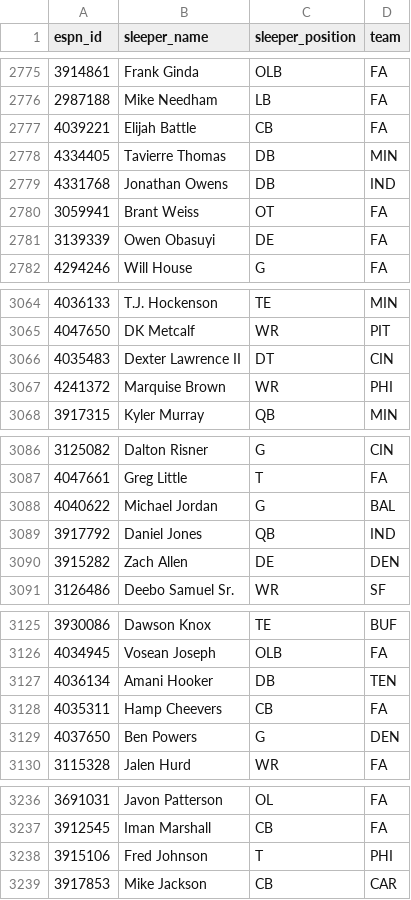
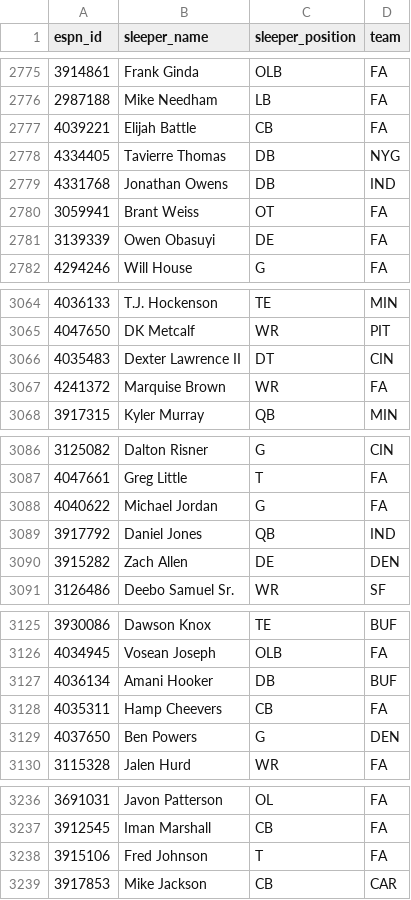
Before and after one commit to bonsich/fantasyfootballproject, a CSV file: player_ids.csv, drawn as a sheet; only a part is shown, gaps mark what is left out; the diff covers the shown part only.

```diff
--- a/player_ids.csv
+++ b/player_ids.csv
@@ -2777,3 +2777,3 @@ espn_id,sleeper_name,sleeper_position,team
 4039221,"Elijah Battle",CB,FA
-4334405,"Tavierre Thomas",DB,MIN
+4334405,"Tavierre Thomas",DB,NYG
 4331768,"Jonathan Owens",DB,IND
@@ -3066,3 +3066,3 @@ espn_id,sleeper_name,sleeper_position,team
 4035483,"Dexter Lawrence II",DT,CIN
-4241372,"Marquise Brown",WR,PHI
+4241372,"Marquise Brown",WR,FA
 3917315,"Kyler Murray",QB,MIN
@@ -3087,3 +3087,3 @@ espn_id,sleeper_name,sleeper_position,team
 4047661,"Greg Little",T,FA
-4040622,"Michael Jordan",G,BAL
+4040622,"Michael Jordan",G,FA
 3917792,"Daniel Jones",QB,IND
@@ -3126,3 +3126,3 @@ espn_id,sleeper_name,sleeper_position,team
 4034945,"Vosean Joseph",OLB,FA
-4036134,"Amani Hooker",DB,TEN
+4036134,"Amani Hooker",DB,BUF
 4035311,"Hamp Cheevers",CB,FA
@@ -3237,3 +3237,3 @@ espn_id,sleeper_name,sleeper_position,team
 3912545,"Iman Marshall",CB,FA
-3915106,"Fred Johnson",T,PHI
+3915106,"Fred Johnson",T,FA
 3917853,"Mike Jackson",CB,CAR
```
Also changed, not shown: 13 edited cells elsewhere in this file, 4 other files.
